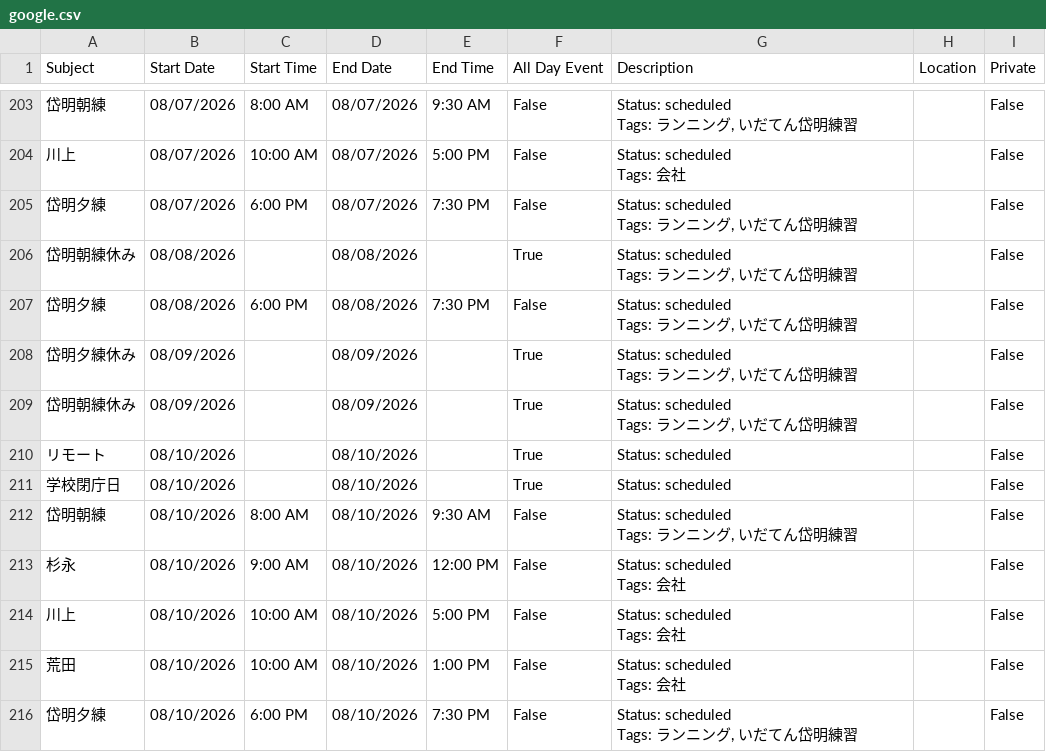
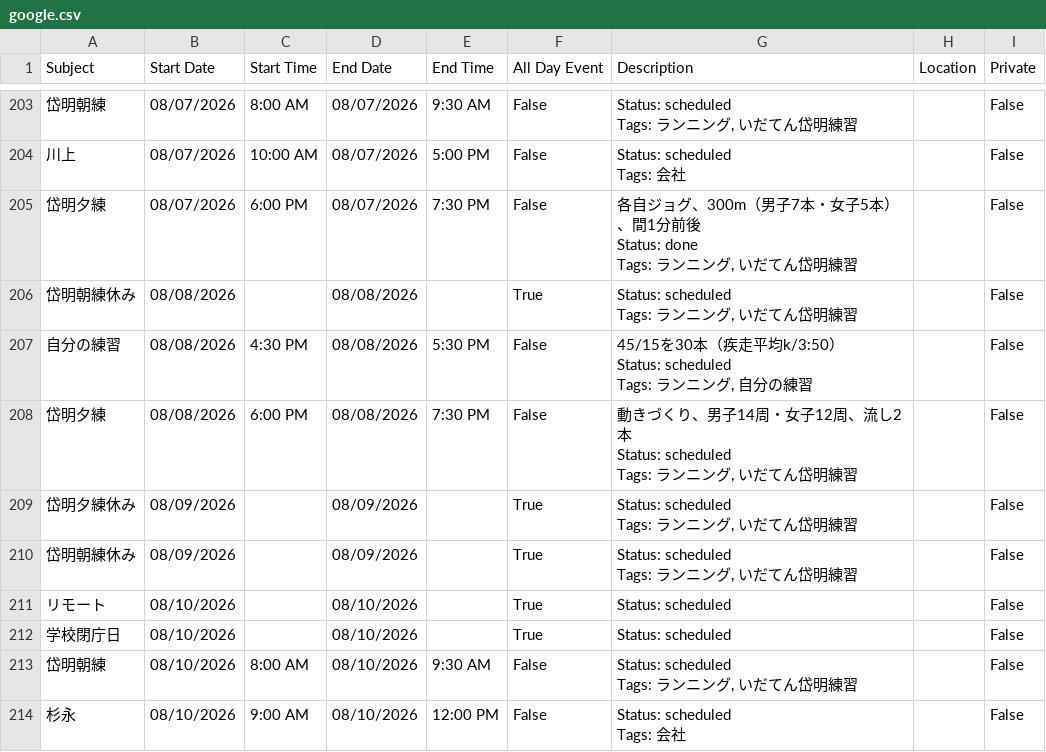
Before and after one commit to tatsuki-github/INBOX, a CSV file: out/2026/google.csv, drawn as a sheet; only a part is shown, gaps mark what is left out; the shorter side is filled out with more unchanged rows.

```diff
--- a/out/2026/google.csv
+++ b/out/2026/google.csv
@@ -631,8 +631,16 @@ Tags: ランニング, いだてん岱明練習",,False
 Tags: 会社",,False
-岱明夕練,08/07/2026,6:00 PM,08/07/2026,7:30 PM,False,"Status: scheduled
-Tags: ランニング, いだてん岱明練習",,False
+岱明夕練,08/07/2026,6:00 PM,08/07/2026,7:30 PM,False,"各自ジョグ、300m（男子7本・女子5本）、間1分前後
+
+Status: done
+Tags: ランニング, いだてん岱明練習",,False
 岱明朝練休み,08/08/2026,,08/08/2026,,True,"Status: scheduled
 Tags: ランニング, いだてん岱明練習",,False
-岱明夕練,08/08/2026,6:00 PM,08/08/2026,7:30 PM,False,"Status: scheduled
-Tags: ランニング, いだてん岱明練習",,False
+自分の練習,08/08/2026,4:30 PM,08/08/2026,5:30 PM,False,"45/15を30本（疾走平均k/3:50）
+
+Status: scheduled
+Tags: ランニング, 自分の練習",,False
+岱明夕練,08/08/2026,6:00 PM,08/08/2026,7:30 PM,False,"動きづくり、男子14周・女子12周、流し2本
+
+Status: scheduled
+Tags: ランニング, いだてん岱明練習",,False
 岱明夕練休み,08/09/2026,,08/09/2026,,True,"Status: scheduled
```
Also changed, not shown: out/2026/notion.csv, out/2026/source.csv, 3 other files.
